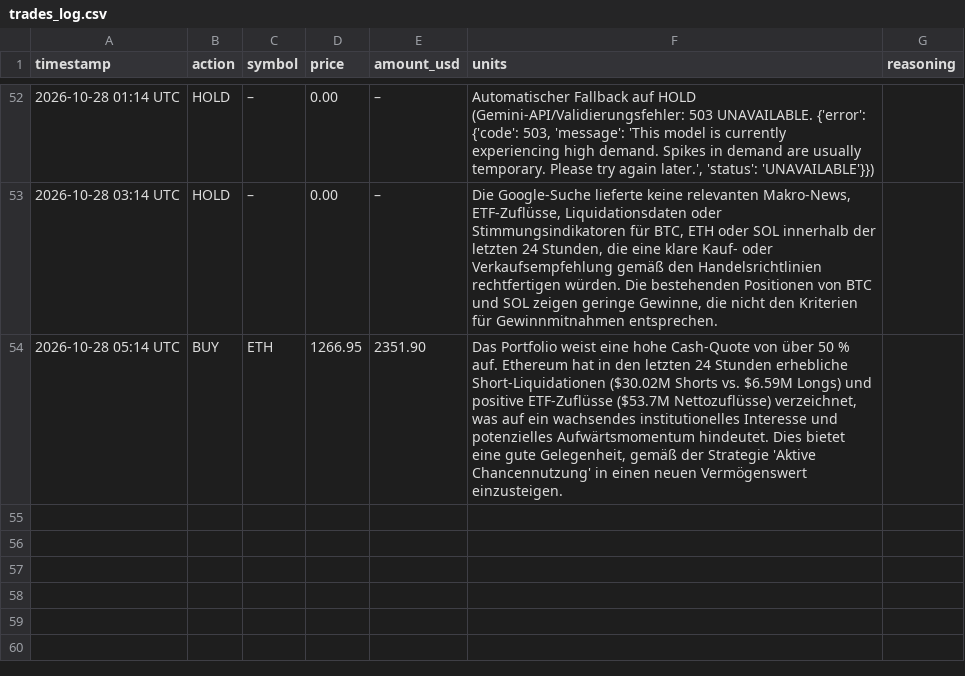
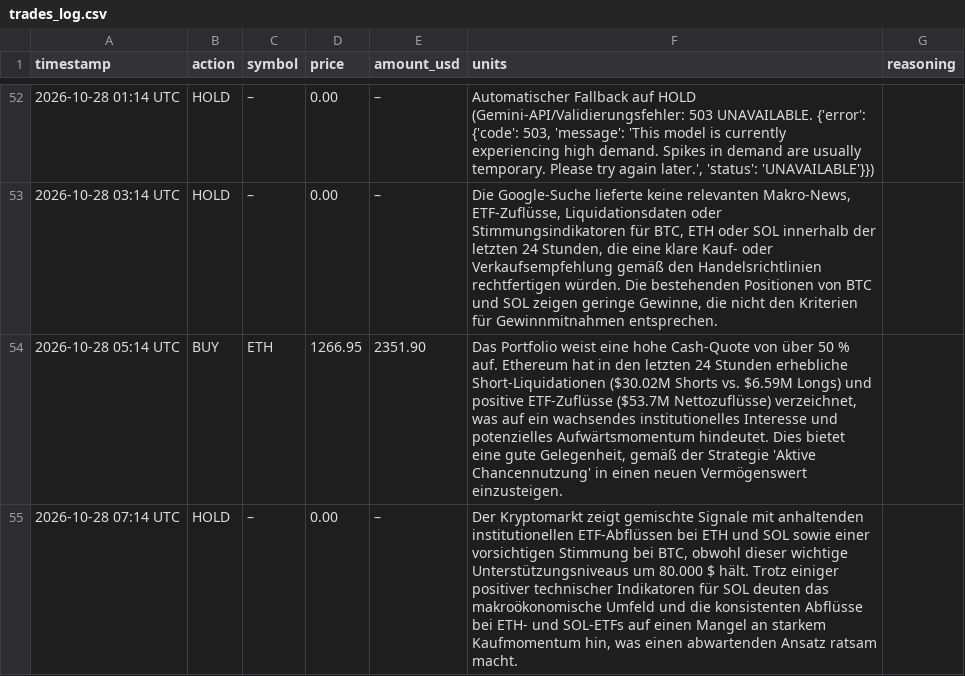
Before and after one commit to hrsnr/crypto_bot, a CSV file: trades_log.csv, drawn as a sheet; only a part is shown, gaps mark what is left out.

```diff
--- a/trades_log.csv
+++ b/trades_log.csv
@@ -54 +54,2 @@ timestamp,action,symbol,price,amount_usd,units,reasoning
 2026-10-28 05:14 UTC,BUY,ETH,1266.95,2351.90,"Das Portfolio weist eine hohe Cash-Quote von über 50 % auf. Ethereum hat in den letzten 24 Stunden erhebliche Short-Liquidationen ($30.02M Shorts vs. $6.59M Longs) und positive ETF-Zuflüsse ($53.7M Nettozuflüsse) verzeichnet, was auf ein wachsendes institutionelles Interesse und potenzielles Aufwärtsmomentum hindeutet. Dies bietet eine gute Gelegenheit, gemäß der Strategie 'Aktive Chancennutzung' in einen neuen Vermögenswert einzusteigen."
+2026-10-28 07:14 UTC,HOLD,–,0.00,–,"Der Kryptomarkt zeigt gemischte Signale mit anhaltenden institutionellen ETF-Abflüssen bei ETH und SOL sowie einer vorsichtigen Stimmung bei BTC, obwohl dieser wichtige Unterstützungsniveaus um 80.000 $ hält. Trotz einiger positiver technischer Indikatoren für SOL deuten das makroökonomische Umfeld und die konsistenten Abflüsse bei ETH- und SOL-ETFs auf einen Mangel an starkem Kaufmomentum hin, was einen abwartenden Ansatz ratsam macht."
```
Also changed, not shown: portfolio_history.csv.
